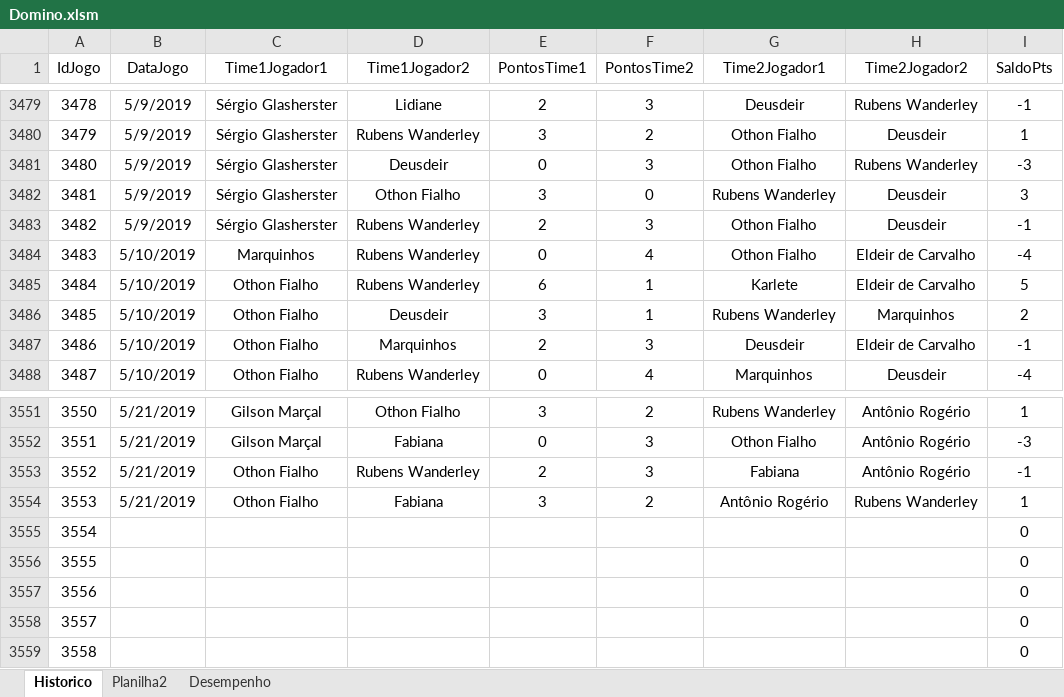
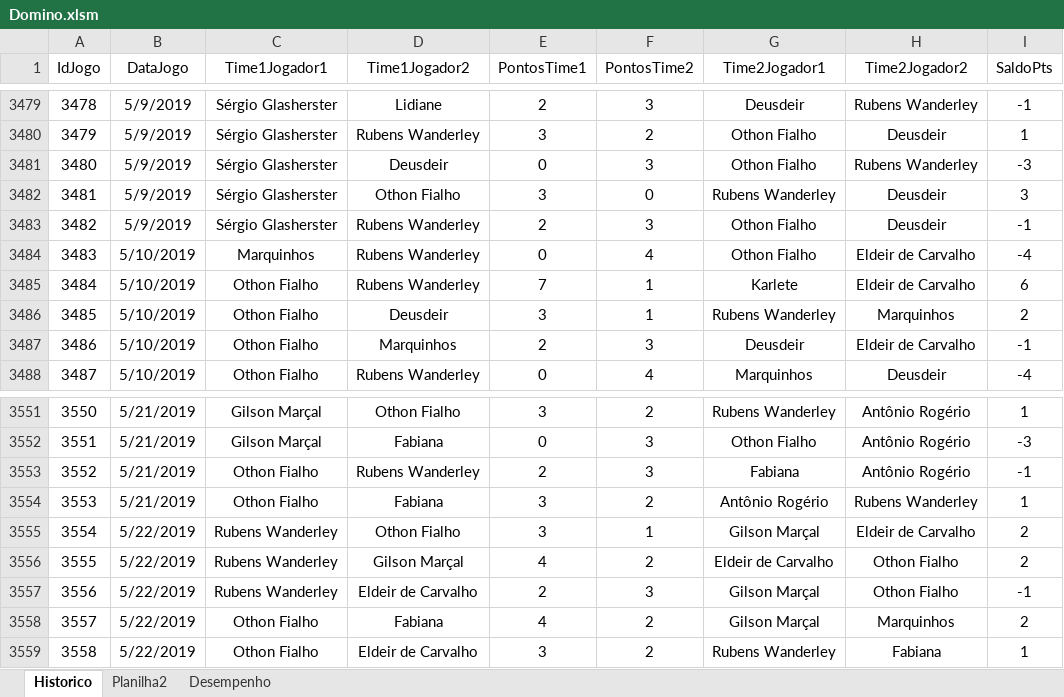
Before and after one commit to theoadepaula/domino, an Excel workbook: src/Domino.xlsm, sheet Historico, drawn as a sheet; only a part is shown, gaps mark what is left out; values as stored, in another font and other column widths than the file's, no borders; table styles not drawn; the diff covers the shown part only; the diff names each change by its address in the sheet, - before the commit and + after, or states it on an @@ line.

Commit message:
Update Domino.xlsm

```diff
--- a/src/Domino.xlsm (sheet Historico)
+++ b/src/Domino.xlsm (sheet Historico)
-E3485 (PontosTime1): 6
+E3485 (PontosTime1): 7
-I3485 (SaldoPts): 5
+I3485 (SaldoPts): 6
-B3555:B3559 (DataJogo): (empty)
+B3555:B3559 (DataJogo): 5/22/2019
-C3555:C3557 (Time1Jogador1): (empty)
+C3555:C3557 (Time1Jogador1): Rubens Wanderley
-D3555 (Time1Jogador2): (empty)
+D3555 (Time1Jogador2): Othon Fialho
-E3555 (PontosTime1): (empty)
+E3555 (PontosTime1): 3
-F3555 (PontosTime2): (empty)
+F3555 (PontosTime2): 1
-G3555 (Time2Jogador1): (empty)
+G3555 (Time2Jogador1): Gilson Marçal
-H3555 (Time2Jogador2): (empty)
+H3555 (Time2Jogador2): Eldeir de Carvalho
-I3555:I3556 (SaldoPts): 0
+I3555:I3556 (SaldoPts): 2
-D3556 (Time1Jogador2): (empty)
+D3556 (Time1Jogador2): Gilson Marçal
-E3556 (PontosTime1): (empty)
+E3556 (PontosTime1): 4
-F3556 (PontosTime2): (empty)
+F3556 (PontosTime2): 2
-G3556 (Time2Jogador1): (empty)
+G3556 (Time2Jogador1): Eldeir de Carvalho
-H3556:H3557 (Time2Jogador2): (empty)
+H3556:H3557 (Time2Jogador2): Othon Fialho
-D3557 (Time1Jogador2): (empty)
+D3557 (Time1Jogador2): Eldeir de Carvalho
-E3557 (PontosTime1): (empty)
+E3557 (PontosTime1): 2
-F3557 (PontosTime2): (empty)
+F3557 (PontosTime2): 3
-G3557:G3558 (Time2Jogador1): (empty)
+G3557:G3558 (Time2Jogador1): Gilson Marçal
-I3557 (SaldoPts): 0
+I3557 (SaldoPts): -1
-C3558:C3559 (Time1Jogador1): (empty)
+C3558:C3559 (Time1Jogador1): Othon Fialho
-D3558 (Time1Jogador2): (empty)
+D3558 (Time1Jogador2): Fabiana
-E3558 (PontosTime1): (empty)
+E3558 (PontosTime1): 4
-F3558:F3559 (PontosTime2): (empty)
+F3558:F3559 (PontosTime2): 2
-H3558 (Time2Jogador2): (empty)
+H3558 (Time2Jogador2): Marquinhos
-I3558 (SaldoPts): 0
+I3558 (SaldoPts): 2
-D3559 (Time1Jogador2): (empty)
+D3559 (Time1Jogador2): Eldeir de Carvalho
-E3559 (PontosTime1): (empty)
+E3559 (PontosTime1): 3
-G3559 (Time2Jogador1): (empty)
+G3559 (Time2Jogador1): Rubens Wanderley
-H3559 (Time2Jogador2): (empty)
+H3559 (Time2Jogador2): Fabiana
-I3559 (SaldoPts): 0
+I3559 (SaldoPts): 1
```
Also changed, not shown: 40 edited cells elsewhere in this sheet, sheet Desempenho.
